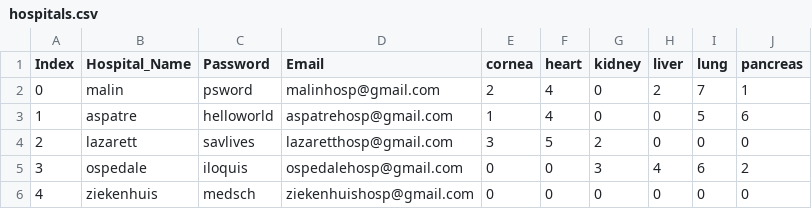
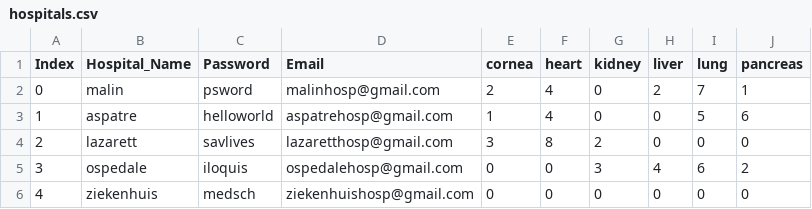
Before and after one commit to Astraxx04/Organ_Procurement_Network, a CSV file: static/Database/hospitals.csv, drawn as a sheet.

```diff
--- a/static/Database/hospitals.csv
+++ b/static/Database/hospitals.csv
@@ -3,3 +3,3 @@ Index,Hospital_Name,Password,Email,cornea,heart,kidney,liver,lung,pancreas
 1,aspatre,helloworld,aspatrehosp@gmail.com,1,4,0,0,5,6
-2,lazarett,savlives,lazaretthosp@gmail.com,3,5,2,0,0,0
+2,lazarett,savlives,lazaretthosp@gmail.com,3,8,2,0,0,0
 3,ospedale,iloquis,ospedalehosp@gmail.com,0,0,3,4,6,2
```
Also changed, not shown: 3 other files.
